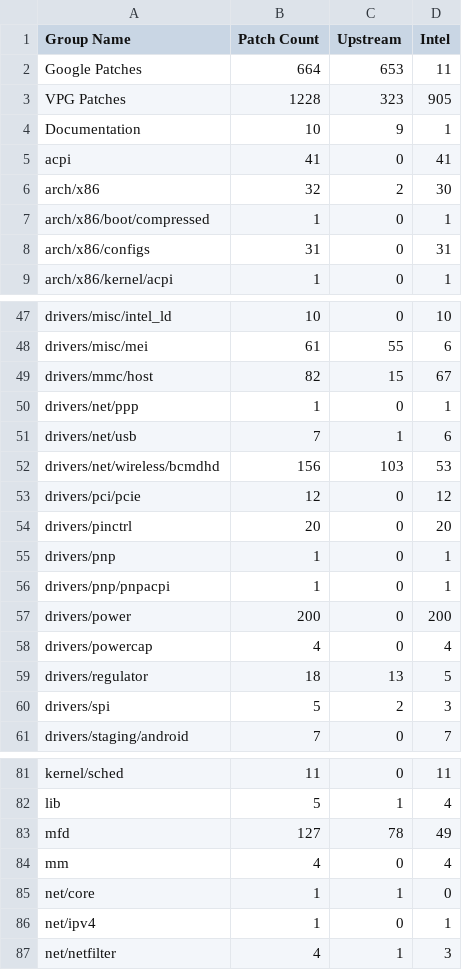
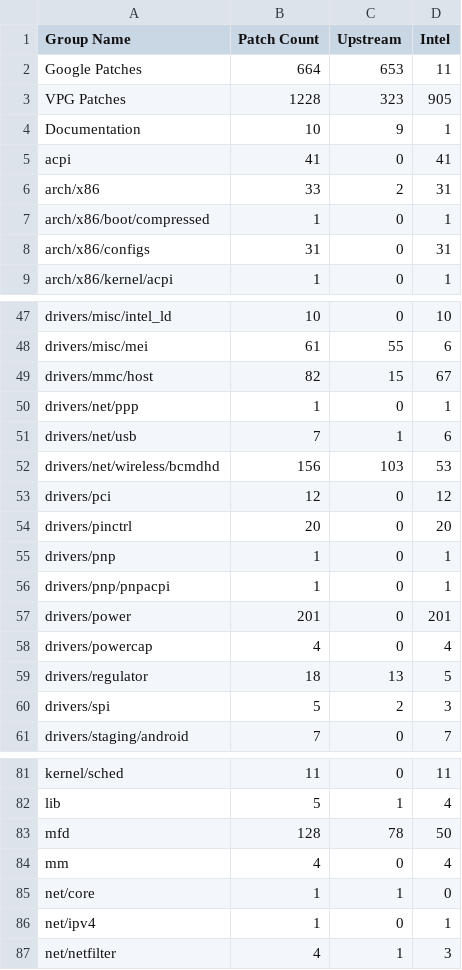
Before and after one commit to intel/ProductionKernelQuilts, a CSV file: uefi/cht-m1stable/TechnicalDebtSummary.csv, drawn as a sheet; only a part is shown, gaps mark what is left out.

```diff
--- a/uefi/cht-m1stable/TechnicalDebtSummary.csv
+++ b/uefi/cht-m1stable/TechnicalDebtSummary.csv
@@ -5,3 +5,3 @@
 "acpi",41,0,41
-"arch/x86",32,2,30
+"arch/x86",33,2,31
 "arch/x86/boot/compressed",1,0,1
@@ -52,3 +52,3 @@
 "drivers/net/wireless/bcmdhd",156,103,53
-"drivers/pci/pcie",12,0,12
+"drivers/pci",12,0,12
 "drivers/pinctrl",20,0,20
@@ -56,3 +56,3 @@
 "drivers/pnp/pnpacpi",1,0,1
-"drivers/power",200,0,200
+"drivers/power",201,0,201
 "drivers/powercap",4,0,4
@@ -82,3 +82,3 @@
 "lib",5,1,4
-"mfd",127,78,49
+"mfd",128,78,50
 "mm",4,0,4
```
Also changed, not shown: uefi/cht-m1stable/TechnicalDebt.csv, 8 other files.
